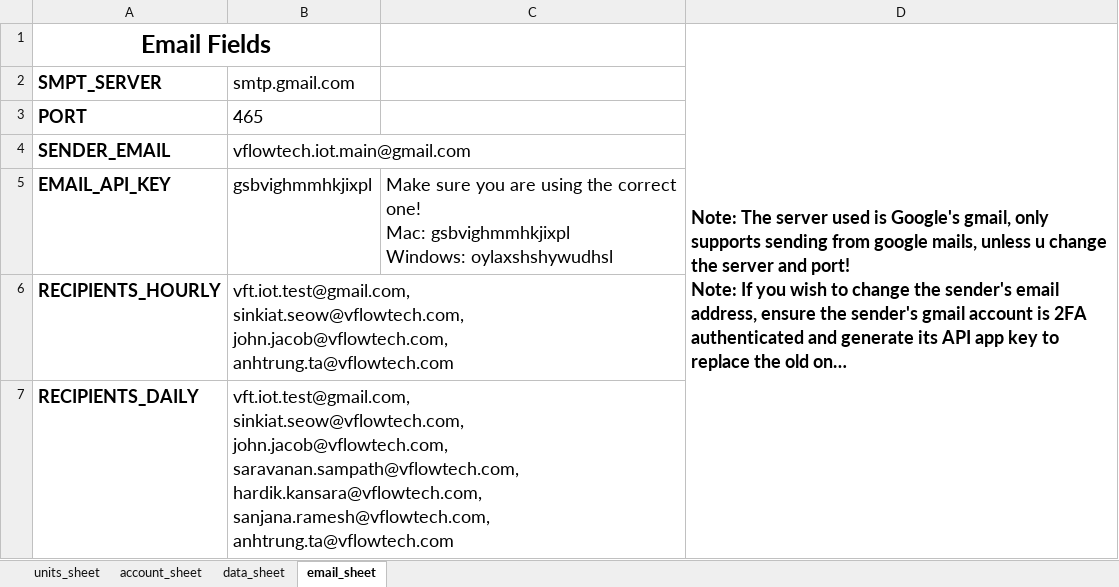
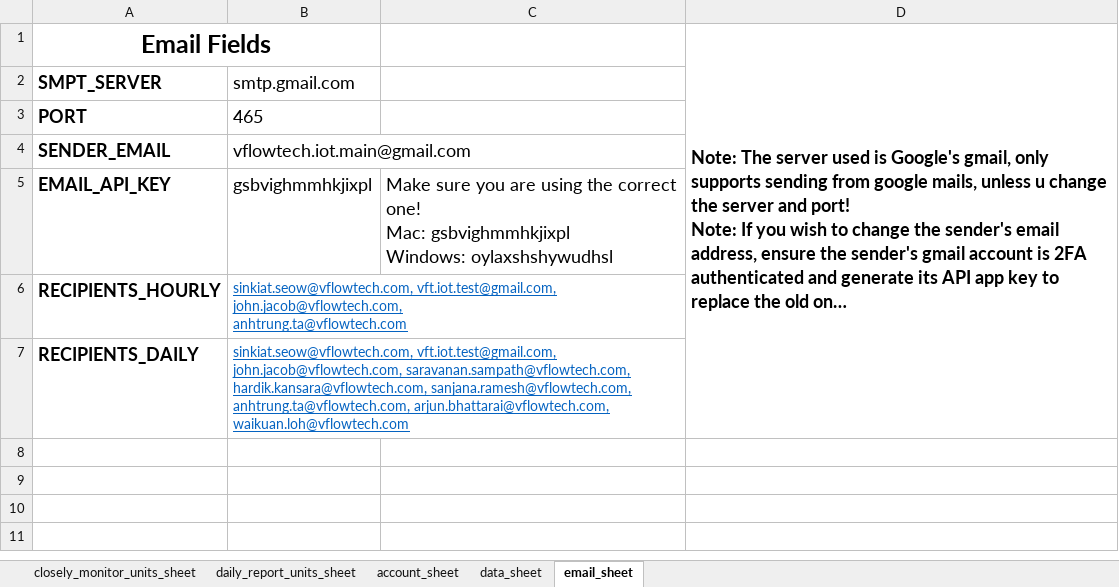
Before and after one commit to SorinoSSK/Intern-IoT-Automated-Daily-Status, an Excel workbook: Continuous Execution/vft_config.xlsx, sheet email_sheet, drawn as a sheet; long unchanged cells end in …; values as stored, in another font and other column widths than the file's, no borders; ↵ is a line break in a cell; the diff names each change by its address in the sheet, - before the commit and + after, or states it on an @@ line.

```diff
--- a/Continuous Execution/vft_config.xlsx (sheet email_sheet)
+++ b/Continuous Execution/vft_config.xlsx (sheet email_sheet)
-sheet tab: units_sheet
+sheet tab: daily_report_units_sheet
+sheet tab: closely_monitor_units_sheet
-B6: vft.iot.test@gmail.com, ↵ sinkiat.seow@vflowtech.com, john.jacob@vflowtech.com, ↵ anhtrung.ta@vflowtech.com
+B6: sinkiat.seow@vflowtech.com, vft.iot.test@gmail.com, john.jacob@vflowtech.com, ↵ anhtrung.ta@vflowtech.com
@@ B6:B7 underline: off → on, text colour: black → #0563C1, text size: smaller @@
-B7: vft.iot.test@gmail.com, ↵ sinkiat.seow@vflowtech.com, john.jacob@vflowtech.com, saravanan.sampath@vflowtech.com, hardik.kansara@vflowtech.com, sanjana.ramesh@vflowtech.com, ↵ anhtrung.ta@vflowtech.com
+B7: sinkiat.seow@vflowtech.com, vft.iot.test@gmail.com, john.jacob@vflowtech.com, saravanan.sampath@vflowtech.com, hardik.kansara@vflowtech.com, sanjana.ramesh@vflowtech.com, anhtrung.ta@vflowtech.com, arjun.bhattarai@vflowtech.com, waikuan.loh@vflowtech.com
```
Also changed, not shown: sheet daily_report_units_sheet, 5 other files.
